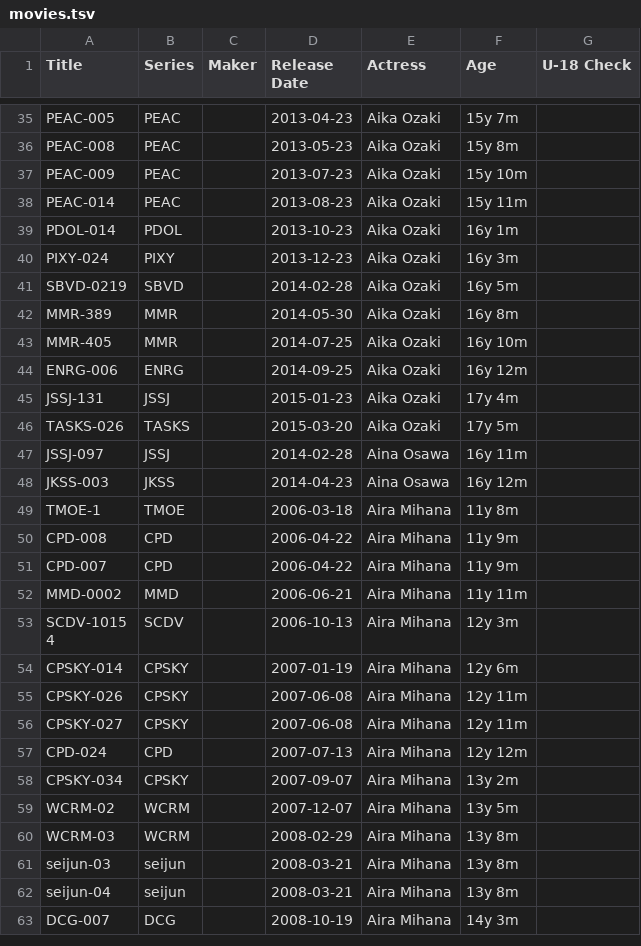
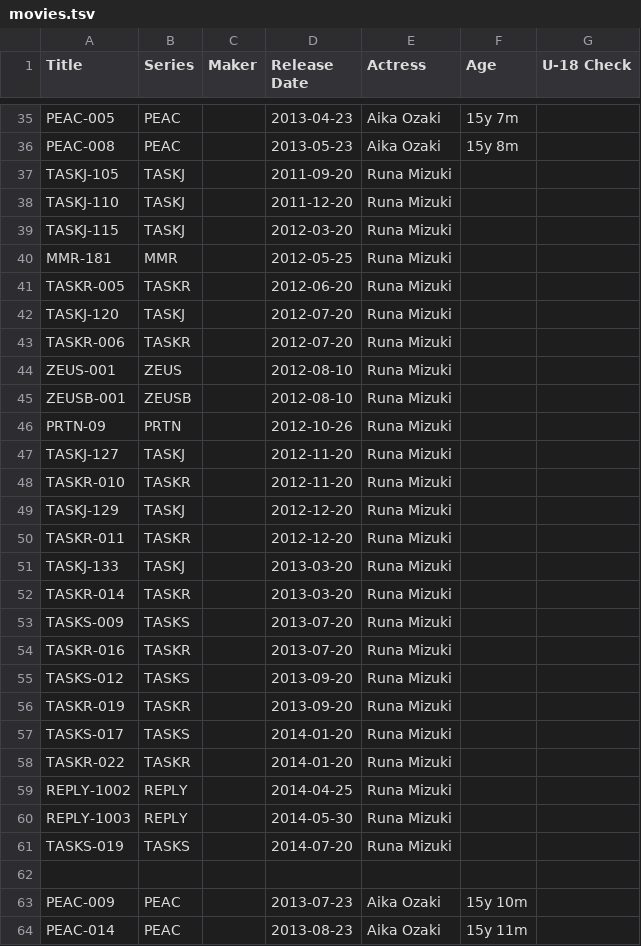
Before and after one commit to ikki123-aidoru/idol_database, a TSV file: movies.tsv, drawn as a sheet; only a part is shown, gaps mark what is left out; the shorter side is filled out with more unchanged rows; the diff names each change by its address in the sheet, - before the commit and + after, or states it on an @@ line.

Commit message:
Update movies.tsv

```diff
--- a/movies.tsv
+++ b/movies.tsv
+row 37: TASKJ-105 | TASKJ |  | 2011-09-20 | Runa Mizuki
+row 38: TASKJ-110 | TASKJ |  | 2011-12-20 | Runa Mizuki
+row 39: TASKJ-115 | TASKJ |  | 2012-03-20 | Runa Mizuki
+row 40: MMR-181 | MMR |  | 2012-05-25 | Runa Mizuki
+row 41: TASKR-005 | TASKR |  | 2012-06-20 | Runa Mizuki
+row 42: TASKJ-120 | TASKJ |  | 2012-07-20 | Runa Mizuki
+row 43: TASKR-006 | TASKR |  | 2012-07-20 | Runa Mizuki
+row 44: ZEUS-001 | ZEUS |  | 2012-08-10 | Runa Mizuki
+row 45: ZEUSB-001 | ZEUSB |  | 2012-08-10 | Runa Mizuki
+row 46: PRTN-09 | PRTN |  | 2012-10-26 | Runa Mizuki
+row 47: TASKJ-127 | TASKJ |  | 2012-11-20 | Runa Mizuki
+row 48: TASKR-010 | TASKR |  | 2012-11-20 | Runa Mizuki
+row 49: TASKJ-129 | TASKJ |  | 2012-12-20 | Runa Mizuki
+row 50: TASKR-011 | TASKR |  | 2012-12-20 | Runa Mizuki
+row 51: TASKJ-133 | TASKJ |  | 2013-03-20 | Runa Mizuki
+row 52: TASKR-014 | TASKR |  | 2013-03-20 | Runa Mizuki
+row 53: TASKS-009 | TASKS |  | 2013-07-20 | Runa Mizuki
+row 54: TASKR-016 | TASKR |  | 2013-07-20 | Runa Mizuki
+row 55: TASKS-012 | TASKS |  | 2013-09-20 | Runa Mizuki
+row 56: TASKR-019 | TASKR |  | 2013-09-20 | Runa Mizuki
+row 57: TASKS-017 | TASKS |  | 2014-01-20 | Runa Mizuki
+row 58: TASKR-022 | TASKR |  | 2014-01-20 | Runa Mizuki
+row 59: REPLY-1002 | REPLY |  | 2014-04-25 | Runa Mizuki
+row 60: REPLY-1003 | REPLY |  | 2014-05-30 | Runa Mizuki
+row 61: TASKS-019 | TASKS |  | 2014-07-20 | Runa Mizuki
+row 62: (empty)
```
